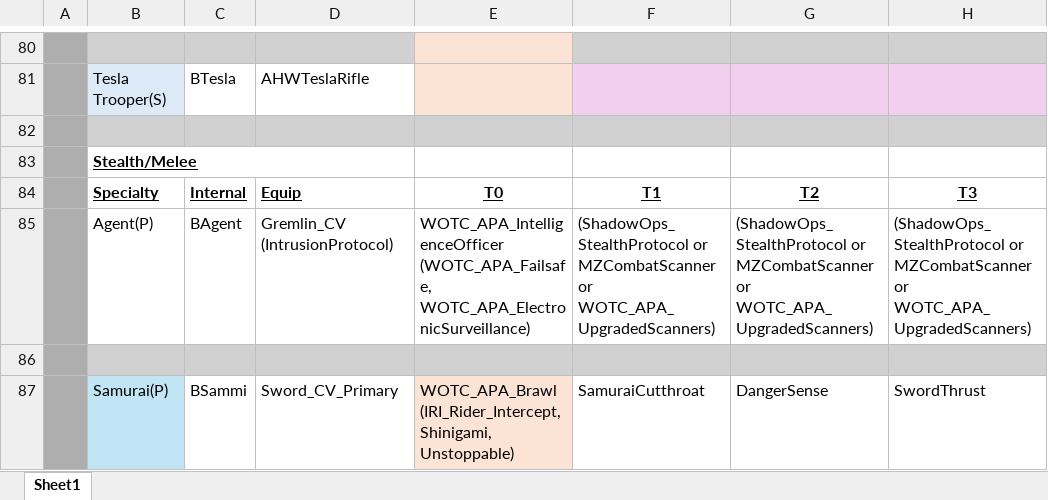
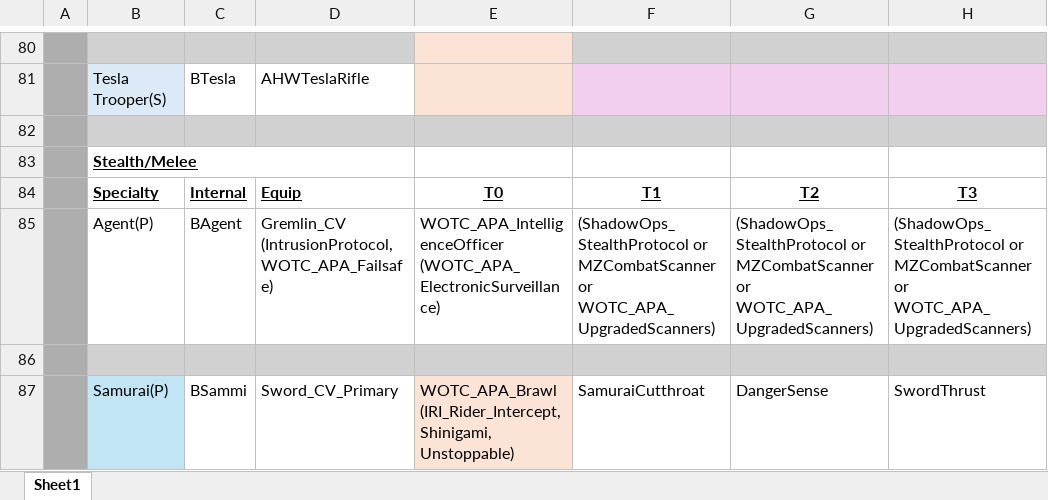
Before and after one commit to Grammarsalad/xcom2_my_tweaks, an Excel workbook: docs/Comparison.xlsx, sheet Sheet1, drawn as a sheet; only a part is shown, gaps mark what is left out; values as stored, in another font and other column widths than the file's, no borders; the diff covers the shown part only; the diff names each change by its address in the sheet, - before the commit and + after, or states it on an @@ line.

```diff
--- a/docs/Comparison.xlsx (sheet Sheet1)
+++ b/docs/Comparison.xlsx (sheet Sheet1)
-D85: Gremlin_CV (IntrusionProtocol)
+D85: Gremlin_CV (IntrusionProtocol, WOTC_APA_Failsafe)
-E85: WOTC_APA_IntelligenceOfficer (WOTC_APA_Failsafe, WOTC_APA_ElectronicSurveillance)
+E85: WOTC_APA_IntelligenceOfficer (WOTC_APA_ElectronicSurveillance)
```
Also changed, not shown: 2 added rows, 4 edited cells and cell formats elsewhere in this sheet, 4 other files.
